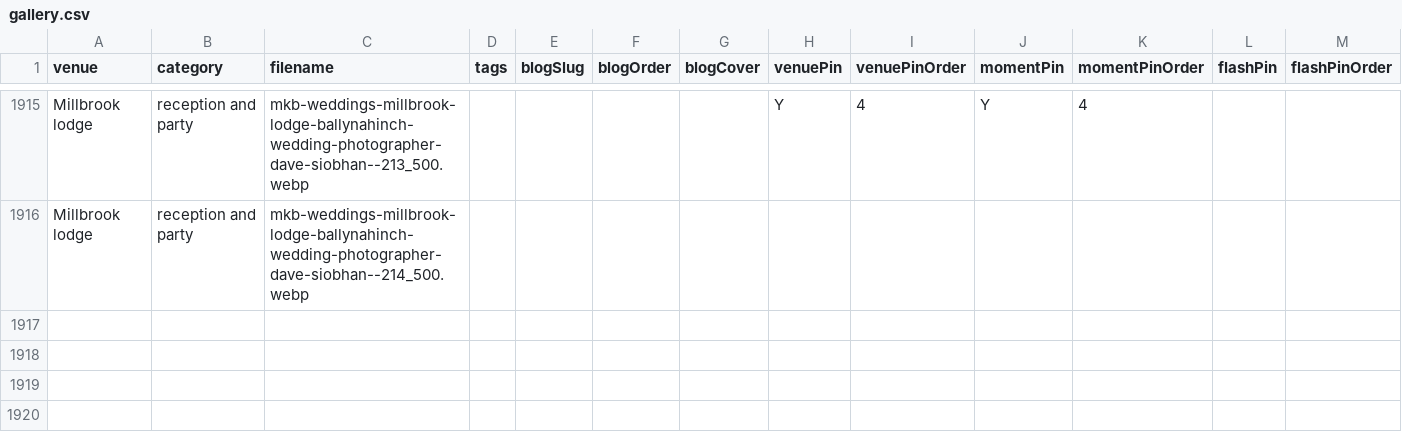
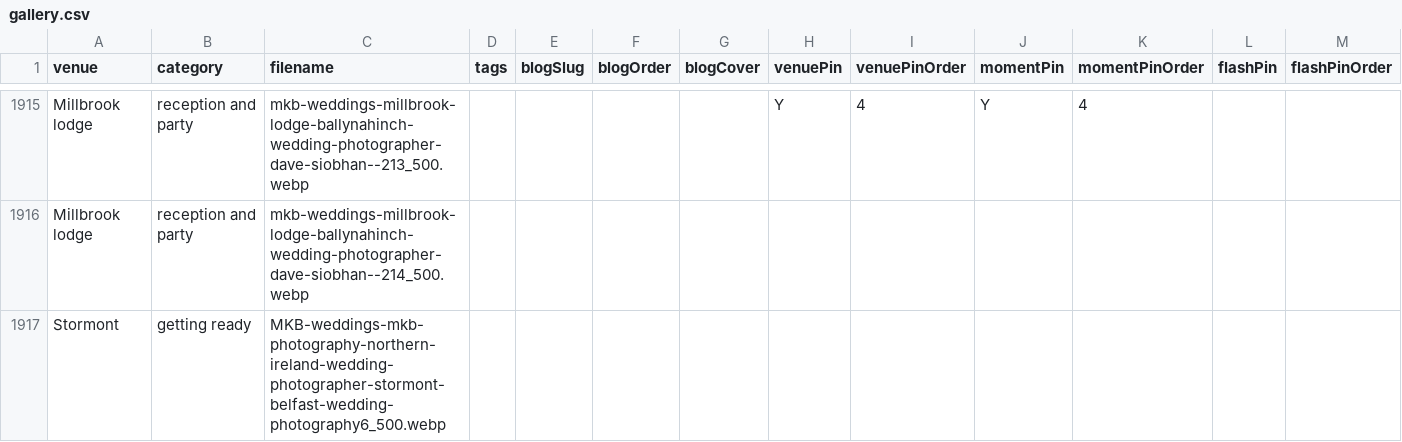
Before and after one commit to mkbarnes2001/mkb-weddings, a CSV file: public/gallery.csv, drawn as a sheet; only a part is shown, gaps mark what is left out.

Commit message:
new gallery system

```diff
--- a/public/gallery.csv
+++ b/public/gallery.csv
@@ -1916 +1916,2 @@ Millbrook lodge,reception and party,mkb-weddings-millbrook-lodge-ballynahinch-we
 Millbrook lodge,reception and party,mkb-weddings-millbrook-lodge-ballynahinch-wedding-photographer-dave-siobhan--214_500.webp,,,,,,,,,,
+Stormont,getting ready,MKB-weddings-mkb-photography-northern-ireland-wedding-photographer-stormont-belfast-wedding-photography6_500.webp,,,,,,,,,,
```
Also changed, not shown: 2 other files.
